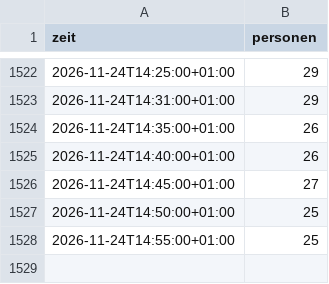
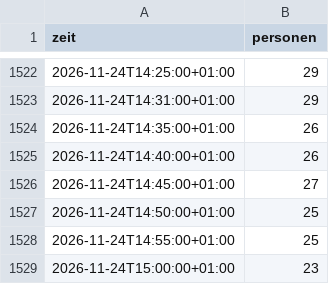
Before and after one commit to weizenheizer007/gym-belegung, a CSV file: data/belegung.csv, drawn as a sheet; only a part is shown, gaps mark what is left out.

Commit message:
Belegung Tue 24.11. 15:00

```diff
--- a/data/belegung.csv
+++ b/data/belegung.csv
@@ -1528 +1528,2 @@ zeit,personen
 2026-11-24T14:55:00+01:00,25
+2026-11-24T15:00:00+01:00,23
```
Also changed, not shown: 1 other file.
